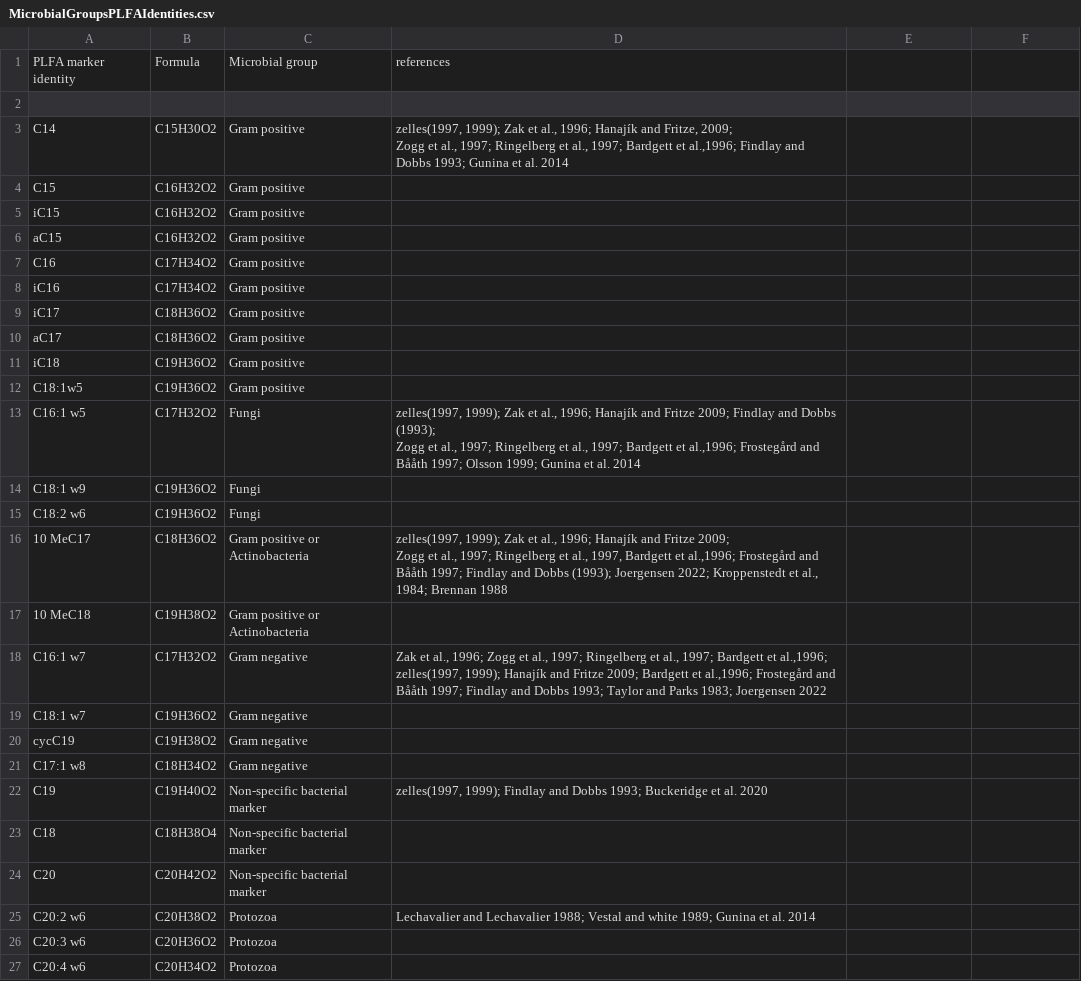
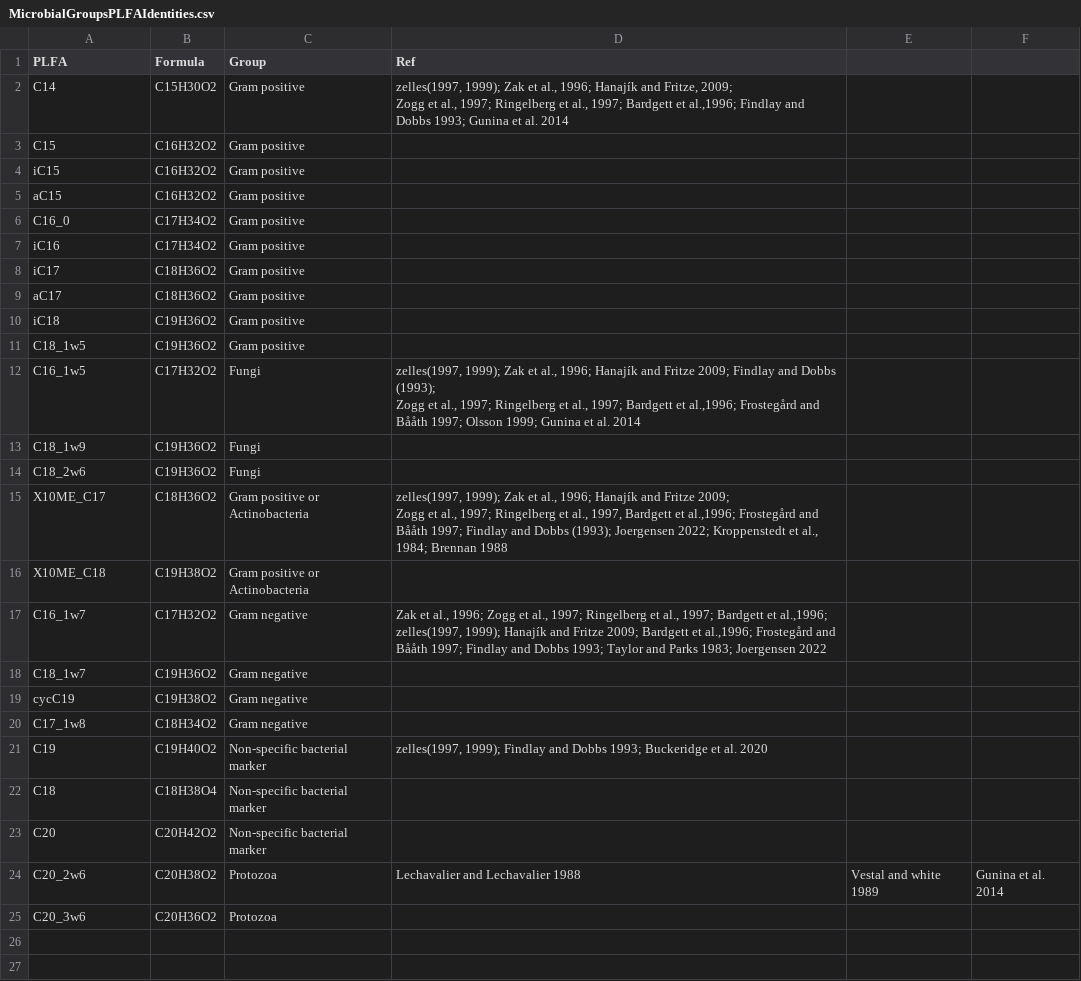
Before and after one commit to petacapek/IncubationExperiment, a CSV file: MicrobialGroupsPLFAIdentities.csv, drawn as a sheet; removed rows and columns are numbered as before the commit, all else as after; the diff names each change by its address in the sheet, - before the commit and + after, or states it on an @@ line.

```diff
--- a/MicrobialGroupsPLFAIdentities.csv
+++ b/MicrobialGroupsPLFAIdentities.csv
-row 1: PLFA marker identity | Formula | Microbial group | references
-row 1: (empty)
+row 1: PLFA | Formula | Group | Ref
-A6 (PLFA): C16
+A6 (PLFA): C16_0
-A11 (PLFA): C18:1w5
+A11 (PLFA): C18_1w5
-A12 (PLFA): C16:1 w5
+A12 (PLFA): C16_1w5
-A13 (PLFA): C18:1 w9
+A13 (PLFA): C18_1w9
-A14 (PLFA): C18:2 w6
+A14 (PLFA): C18_2w6
-A15 (PLFA): 10 MeC17
+A15 (PLFA): X10ME_C17
-A16 (PLFA): 10 MeC18
+A16 (PLFA): X10ME_C18
-A17 (PLFA): C16:1 w7
+A17 (PLFA): C16_1w7
-A18 (PLFA): C18:1 w7
+A18 (PLFA): C18_1w7
-A20 (PLFA): C17:1 w8
+A20 (PLFA): C17_1w8
-row 25: C20:2 w6 | C20H38O2 | Protozoa | Lechavalier and Lechavalier 1988; Vestal and white 1989; Gunina et al. 2014
+row 24: C20_2w6 | C20H38O2 | Protozoa | Lechavalier and Lechavalier 1988 | Vestal and white 1989 | Gunina et al. 2014
-A25 (PLFA): C20:3 w6
+A25 (PLFA): C20_3w6
-row 27: C20:4 w6 | C20H34O2 | Protozoa
```
Also changed, not shown: DataGuide.csv, DataIncubation.csv, 9 other files.
